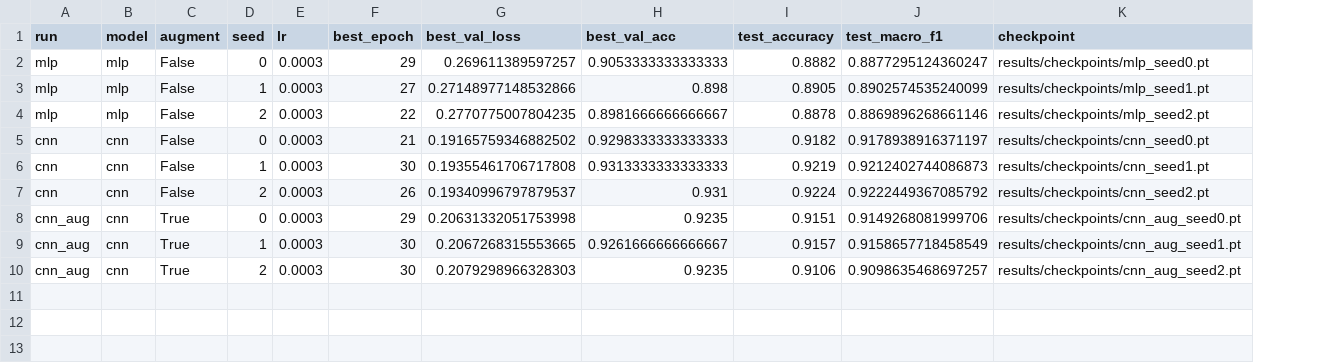
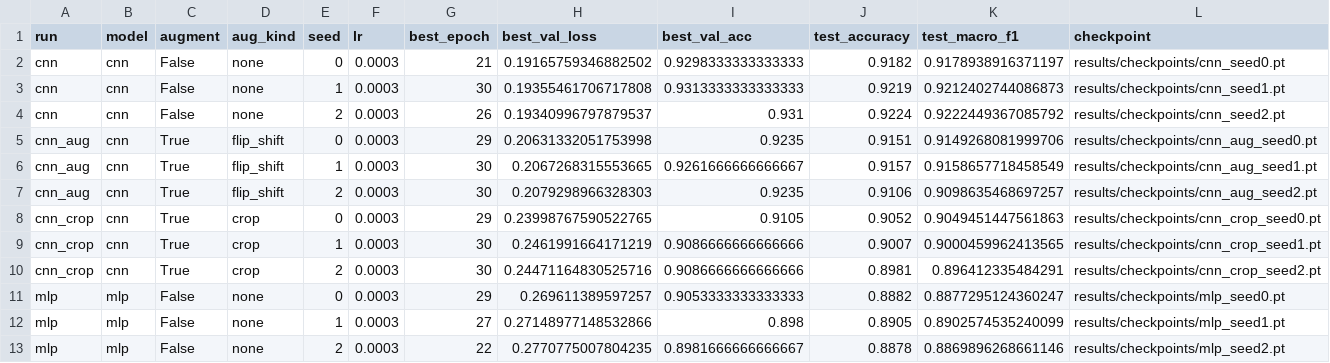
Before and after one commit to jayanisumudiniNZ/Fashion-MNIST-Clothing-Classification, a CSV file: results/runs.csv, drawn as a sheet; addresses are those after the commit; the diff names each change by its address in the sheet, - before the commit and + after, or states it on an @@ line.

```diff
--- a/results/runs.csv
+++ b/results/runs.csv
+column D (aug_kind), rows 2-7: none | none | none | flip_shift | flip_shift | flip_shift
+row 8: cnn_crop | cnn | True | crop | 0 | 0.0003 | 29 | 0.23998767590522765 | 0.9105 | 0.9052 | 0.9049451447561863 | results/checkpoints/cnn_crop_seed0.pt
+row 9: cnn_crop | cnn | True | crop | 1 | 0.0003 | 30 | 0.2461991664171219 | 0.9086666666666666 | 0.9007 | 0.9000459962413565 | results/checkpoints/cnn_crop_seed1.pt
+row 10: cnn_crop | cnn | True | crop | 2 | 0.0003 | 30 | 0.24471164830525716 | 0.9086666666666666 | 0.8981 | 0.896412335484291 | results/checkpoints/cnn_crop_seed2.pt
@@ row 2 moved to row 11: mlp @@
@@ row 3 moved to row 12: mlp @@
@@ row 4 moved to row 13: mlp @@
```
Also changed, not shown: results/metrics.csv, results/per_class.csv, 14 other files.
